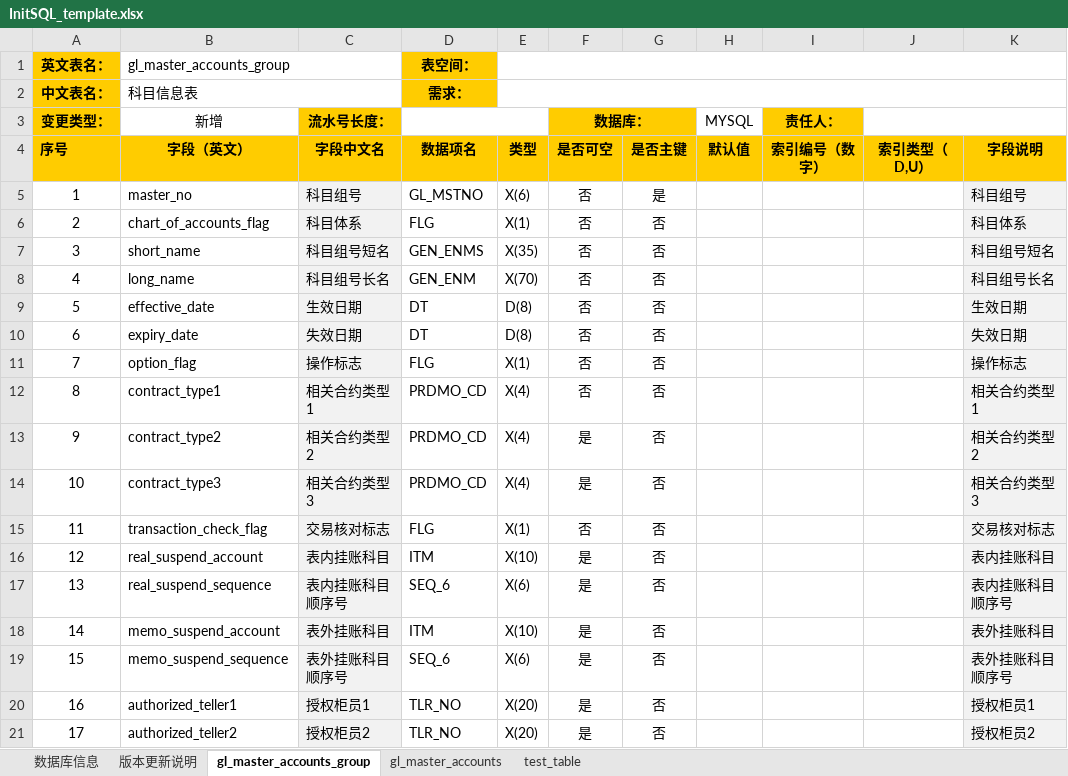
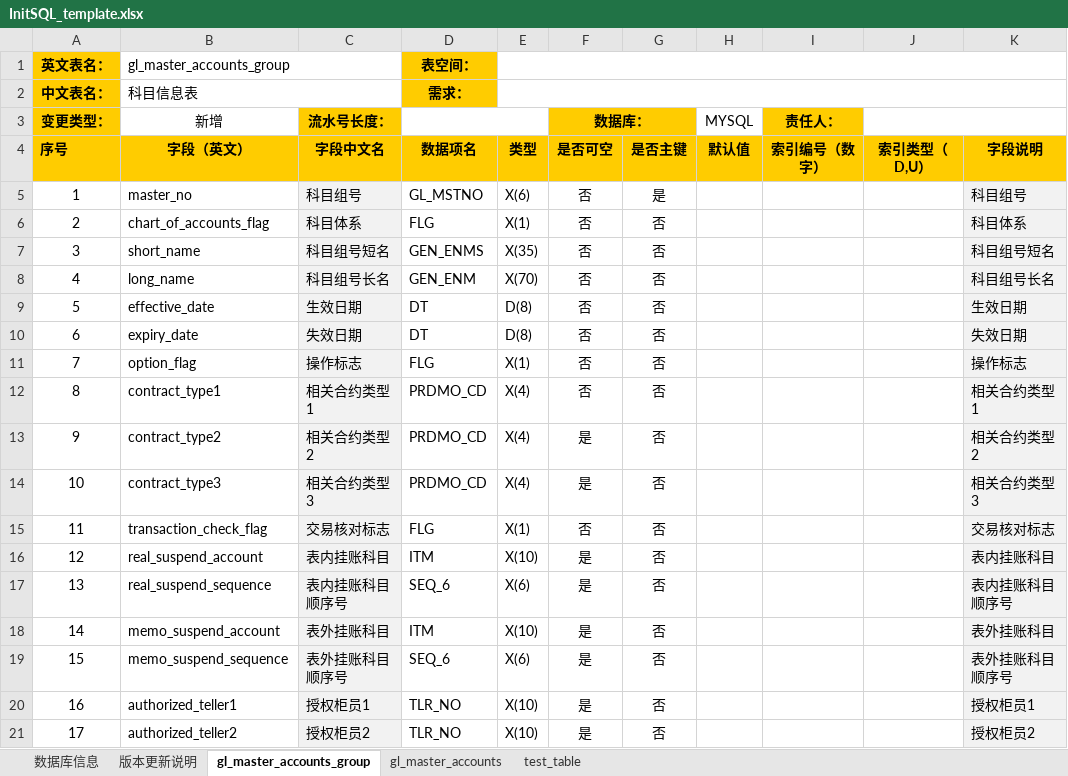
Before and after one commit to LiChevro/ConvertExcelTool, an Excel workbook: src/main/resources/static/excel/InitSQL_template.xlsx, sheet gl_master_accounts_group, drawn as a sheet; values as stored, in another font and other column widths than the file's, no borders; the diff names each change by its address in the sheet, - before the commit and + after, or states it on an @@ line.

```diff
--- a/src/main/resources/static/excel/InitSQL_template.xlsx (sheet gl_master_accounts_group)
+++ b/src/main/resources/static/excel/InitSQL_template.xlsx (sheet gl_master_accounts_group)
-E20:E21: X(20)
+E20:E21: X(10)
```
Also changed, not shown: 2 other files.
